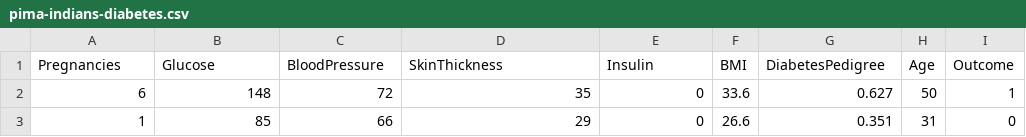
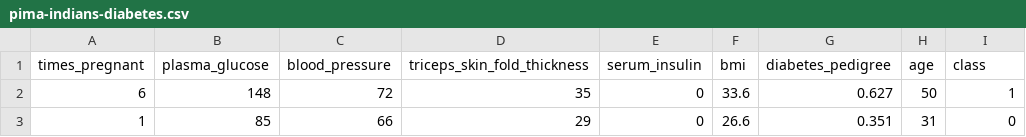
Before and after one commit to csuryasubbiah/Google_Colab, a CSV file: data/pima-indians-diabetes.csv, drawn as a sheet; only a part is shown; removed rows and columns are numbered as before the commit, all else as after; the diff names each change by its address in the sheet, - before the commit and + after, or states it on an @@ line.

Commit message:
November 11, 2019

```diff
--- a/data/pima-indians-diabetes.csv
+++ b/data/pima-indians-diabetes.csv
-row 1: Pregnancies | Glucose | BloodPressure | SkinThickness | Insulin | BMI | DiabetesPedigree | Age | Outcome
+row 1: times_pregnant | plasma_glucose | blood_pressure | triceps_skin_fold_thickness | serum_insulin | bmi | diabetes_pedigree | age | class
```
